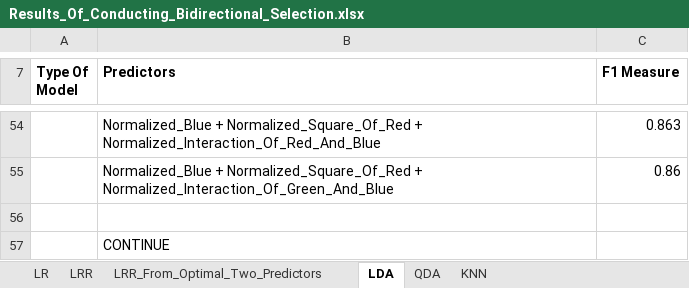
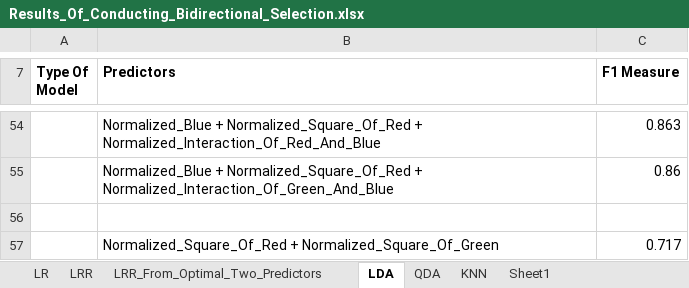
Before and after one commit to tslever/Tom_Levers_Public_Git_Repository, an Excel workbook: UVA/4--Statistical_Learning/Disaster_Relief_Project/Results_Of_Conducting_Bidirectional_Selection.xlsx, sheet LDA, drawn as a sheet; only a part is shown, gaps mark what is left out; values as stored, in another font and other column widths than the file's, no borders; removed rows and columns are numbered as before the commit, all else as after; the diff names each change by its address in the sheet, - before the commit and + after, or states it on an @@ line.

```diff
--- a/UVA/4--Statistical_Learning/Disaster_Relief_Project/Results_Of_Conducting_Bidirectional_Selection.xlsx (sheet LDA)
+++ b/UVA/4--Statistical_Learning/Disaster_Relief_Project/Results_Of_Conducting_Bidirectional_Selection.xlsx (sheet LDA)
+sheet tab: Sheet1
-row 57:  | CONTINUE
+row 57:  | Normalized_Square_Of_Red + Normalized_Square_Of_Green | 0.717
```
Also changed, not shown: sheet KNN, sheet QDA, 2 other files.
